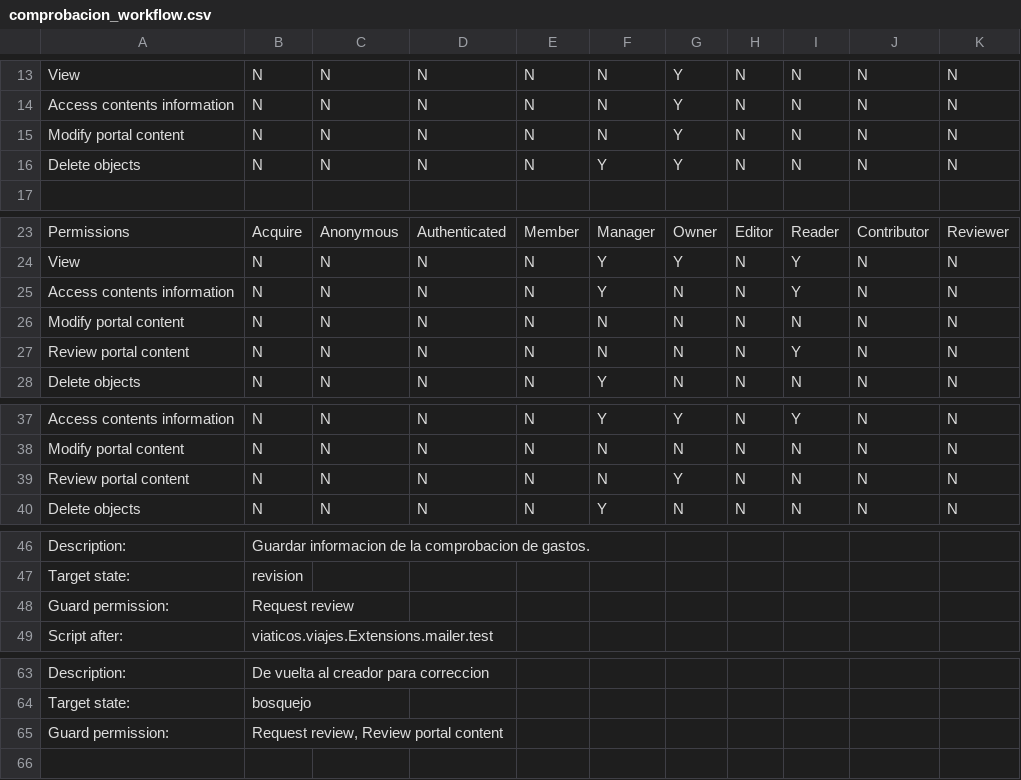
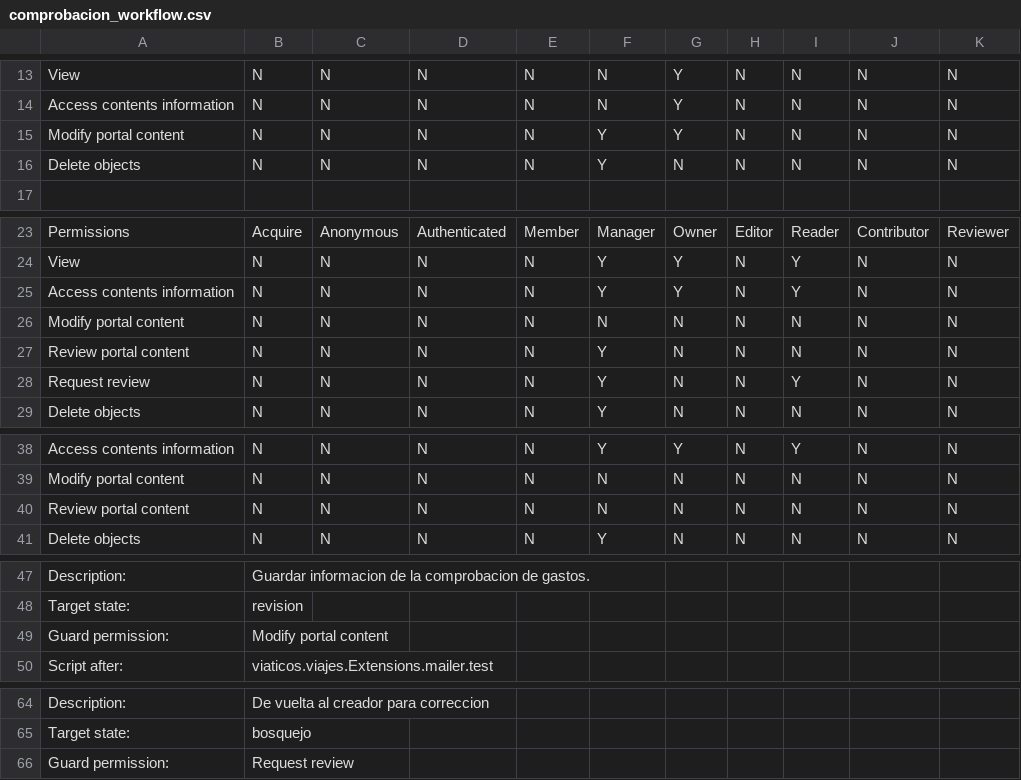
Before and after one commit to cfe-calificados/viaticos.viajesOG, a CSV file: src/viaticos/viajes/profiles/default/workflow_csv/comprobacion_workflow.csv, drawn as a sheet; only a part is shown, gaps mark what is left out.

Commit message:
Basic Workflow completed, viaje and comprobacion extensions done TODO: list of group members in contenttype viaje. Final viaticos_folder view: missing summary of admin editable fields.

```diff
--- a/src/viaticos/viajes/profiles/default/workflow_csv/comprobacion_workflow.csv
+++ b/src/viaticos/viajes/profiles/default/workflow_csv/comprobacion_workflow.csv
@@ -14,4 +14,4 @@ View,				N,	 N,	    N,	 	   N, 	   N,	    Y,	   N,	   N,	   N,		N
 Access contents information,	N,	 N,	    N,	 	   N,	   N,	    Y,	   N,	   N,	   N,		N
-Modify portal content,		N,	 N,	    N,	 	   N,	   N,	    Y,	   N,	   N,	   N,		N
-Delete objects,    		N,	 N,	    N,	 	   N,	   Y,	    Y,	   N,	   N,	   N,		N
+Modify portal content,		N,	 N,	    N,	 	   N,	   Y,	    Y,	   N,	   N,	   N,		N
+Delete objects,    		N,	 N,	    N,	 	   N,	   Y,	    N,	   N,	   N,	   N,		N
 
@@ -24,5 +24,6 @@ Permissions,			Acquire, Anonymous, Authenticated, Member, Manager, Owner, Editor
 View,				N,	 N,	    N,	 	   N, 	   Y,	    Y,	   N,	   Y,	   N,		N
-Access contents information,	N,	 N,	    N,	 	   N,	   Y,	    N,	   N,	   Y,	   N,		N
+Access contents information,	N,	 N,	    N,	 	   N,	   Y,	    Y,	   N,	   Y,	   N,		N
 Modify portal content,		N,	 N,	    N,	 	   N,	   N,	    N,	   N,	   N,	   N,		N
-Review portal content,		N,	 N,	    N,	 	   N,	   N,	    N,	   N,	   Y,	   N,		N
+Review portal content,		N,	 N,	    N,	 	   N,	   Y,	    N,	   N,	   N,	   N,		N
+Request review,			N,	 N,	    N,	 	   N,	   Y,	    N,	   N,	   Y,	   N,		N  		
 Delete objects,    		N,	 N,	    N,	 	   N,	   Y,	    N,	   N,	   N,	   N,		N
@@ -38,3 +39,3 @@ Access contents information,	N,	 N,	    N,	 	   N,	   Y,	    Y,	   N,	   Y,	   N
 Modify portal content,		N,	 N,	    N,	 	   N,	   N,	    N,	   N,	   N,	   N,		N
-Review portal content,		N,	 N,	    N,	 	   N,	   N,	    Y,	   N,	   N,	   N,		N
+Review portal content,		N,	 N,	    N,	 	   N,	   N,	    N,	   N,	   N,	   N,		N
 Delete objects,    		N,	 N,	    N,	 	   N,	   Y,	    N,	   N,	   N,	   N,		N
@@ -47,3 +48,3 @@ Description:,Guardar informacion de la comprobacion de gastos.
 Target state:,revision
-Guard permission:,Request review
+Guard permission:,Modify portal content
 Script after:,viaticos.viajes.Extensions.mailer.test
@@ -64,2 +65,2 @@ Description:,De vuelta al creador para correccion
 Target state:,bosquejo
-Guard permission:,"Request review, Review portal content"
+Guard permission:,Request review
```
Also changed, not shown: 12 other files.
